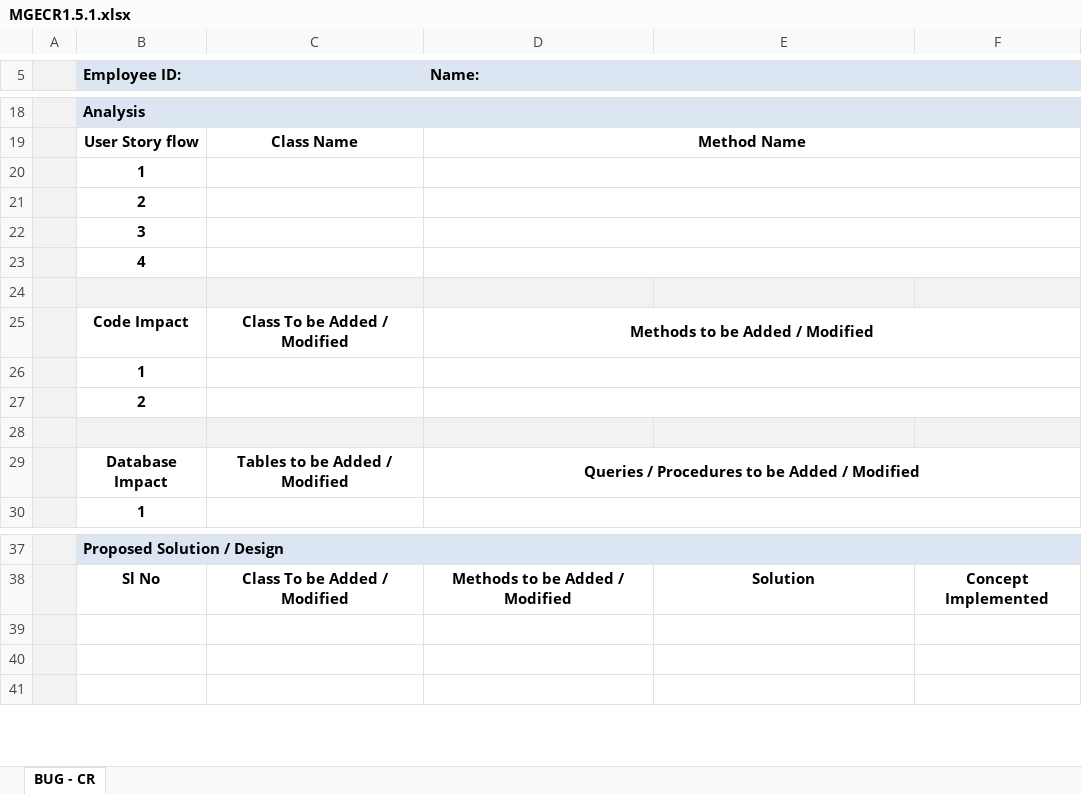
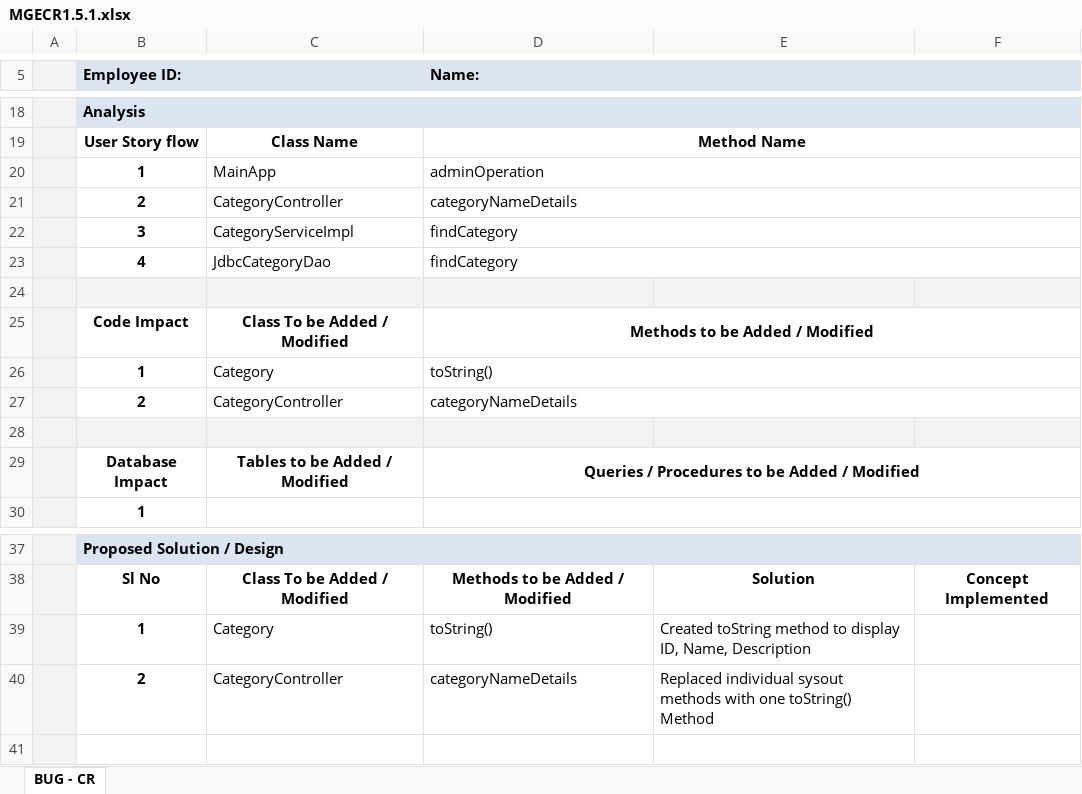
Before and after one commit to cldaly/OnlineRetailProjectMaintenance, an Excel workbook: Online Retail Project Modules/Module 1/MGECR1.5/MGECR1.5.1.xlsx, sheet BUG - CR, drawn as a sheet; only a part is shown, gaps mark what is left out; values as stored, in another font and other column widths than the file's, no borders; charts and pictures not drawn; removed rows and columns are numbered as before the commit, all else as after; the diff names each change by its address in the sheet, - before the commit and + after, or states it on an @@ line.

```diff
--- a/Online Retail Project Modules/Module 1/MGECR1.5/MGECR1.5.1.xlsx (sheet BUG - CR)
+++ b/Online Retail Project Modules/Module 1/MGECR1.5/MGECR1.5.1.xlsx (sheet BUG - CR)
-row 20:  | 1
-row 21:  | 2
-row 22:  | 3
-row 23:  | 4
+row 20:  | 1 | MainApp | adminOperation
+row 21:  | 2 | CategoryController | categoryNameDetails
+row 22:  | 3 | CategoryServiceImpl | findCategory
+row 23:  | 4 | JdbcCategoryDao | findCategory
-row 26:  | 1
-row 27:  | 2
+row 26:  | 1 | Category | toString()
+row 27:  | 2 | CategoryController | categoryNameDetails
-row 39: (empty)
+row 39:  | 1 | Category | toString() | Created toString method to display ID, Name, Description
-row 40: (empty)
+row 40:  | 2 | CategoryController | categoryNameDetails | Replaced individual sysout methods with one toString() Method
```
Also changed, not shown: charts or pictures, Online Retail Project Modules/Module 1/MGECR1.6/MGECR1.6.1.xlsx, Online Retail Project Modules/Module 1/MGECR1.9/MGECR1.9.1.xlsx, 10 other files.
